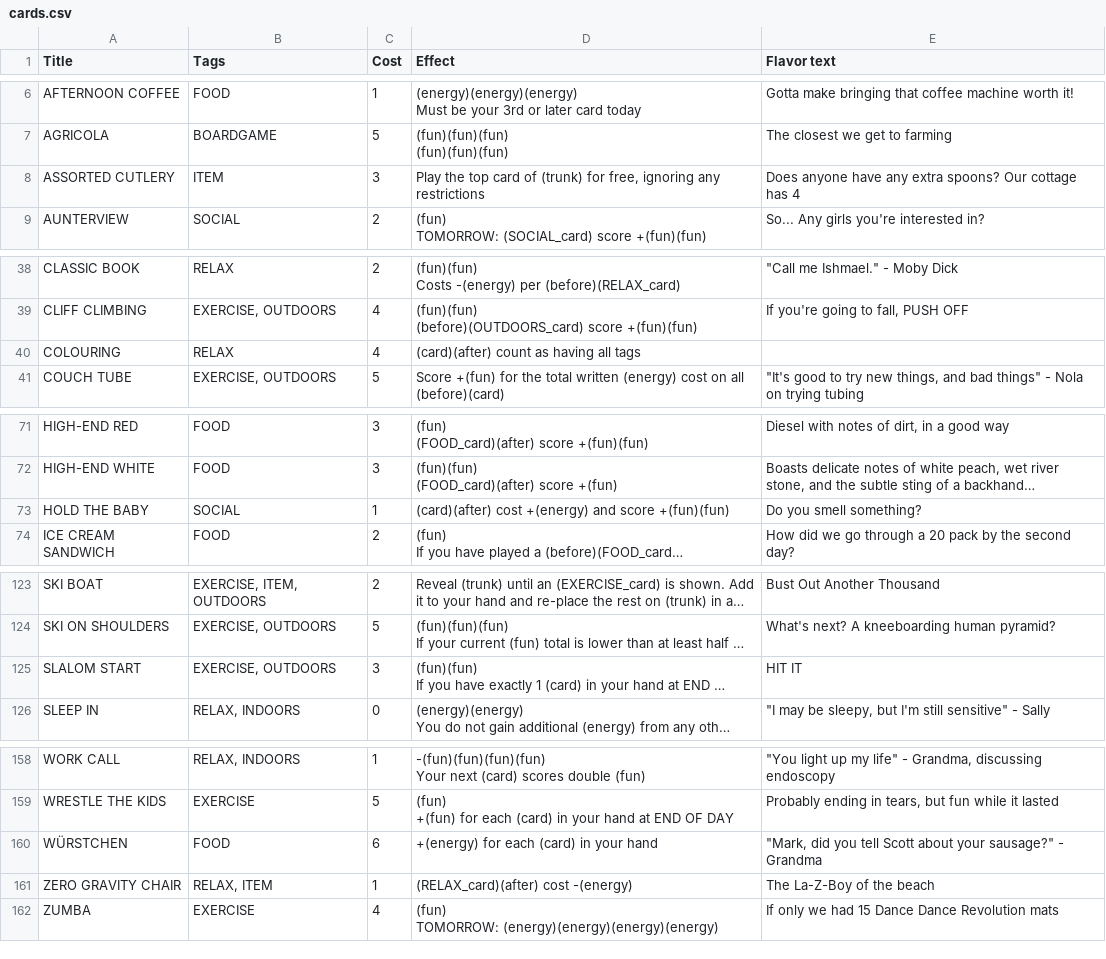
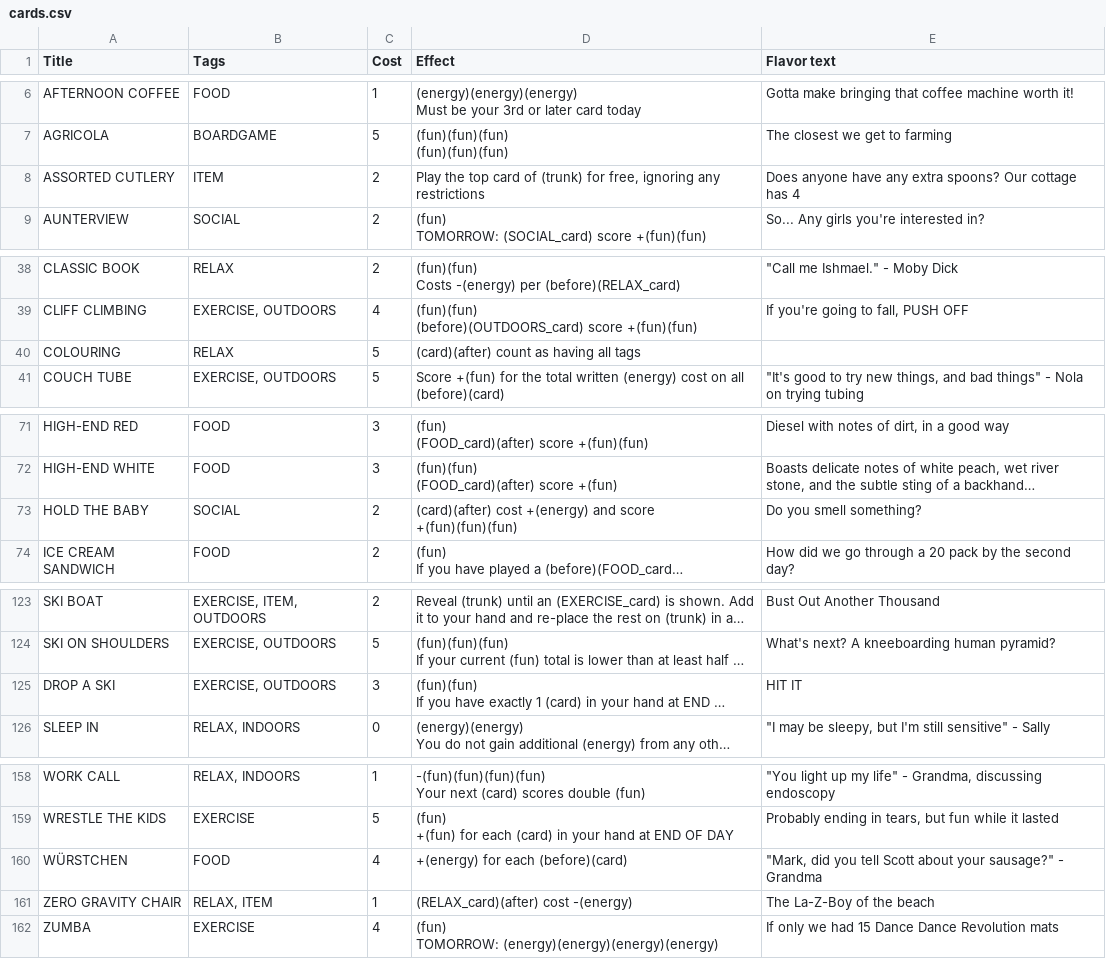
Before and after one commit to SamMaier/thenosthecardgame, a CSV file: cards.csv, drawn as a sheet; only a part is shown, gaps mark what is left out; long unchanged cells end in …; the diff names each change by its address in the sheet, - before the commit and + after, or states it on an @@ line.

Commit message:
Card updates, simulation metrics, and 4-hydrogen 30k results

```diff
--- a/cards.csv
+++ b/cards.csv
-C8 (Cost): 3
+C8 (Cost): 2
-C40 (Cost): 4
+C40 (Cost): 5
-C73 (Cost): 1
+C73 (Cost): 2
-D73 (Effect): …and score +(fun)(fun)
+D73 (Effect): …and score +(fun)(fun)(fun)
-A125 (Title): SLALOM START
+A125 (Title): DROP A SKI
-C160 (Cost): 6
+C160 (Cost): 4
-D160 (Effect): +(energy) for each (card) in your hand
+D160 (Effect): +(energy) for each (before)(card)
```
Also changed, not shown: 50 other files.
